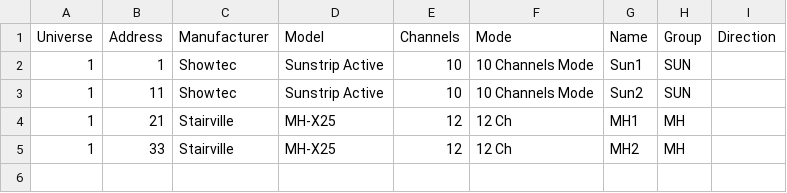
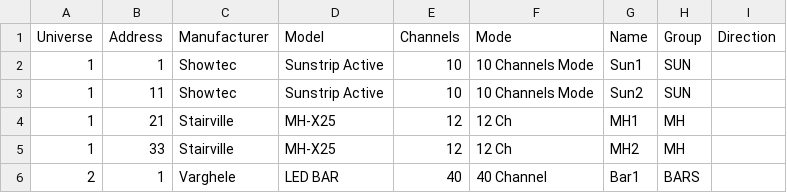
Before and after one commit to varghele/QLCplusShowCreator, a CSV file: setup/fixtures.csv, drawn as a sheet; the diff names each change by its address in the sheet, - before the commit and + after, or states it on an @@ line.

Commit message:
fixed bars not appearing: error in fixture_num, that is the assignment of the fixture in the fixture list (e.g. fixture 4: fixture_num:3)

```diff
--- a/setup/fixtures.csv
+++ b/setup/fixtures.csv
+row 6: 2 | 1 | Varghele | LED BAR | 40 | 40 Channel | Bar1 | BARS
```
Also changed, not shown: setup/groups.csv, 1 other file.
